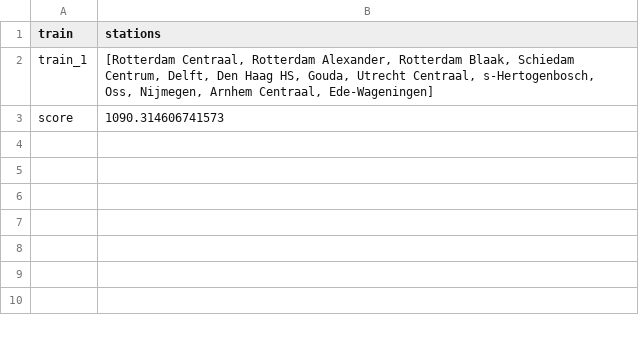
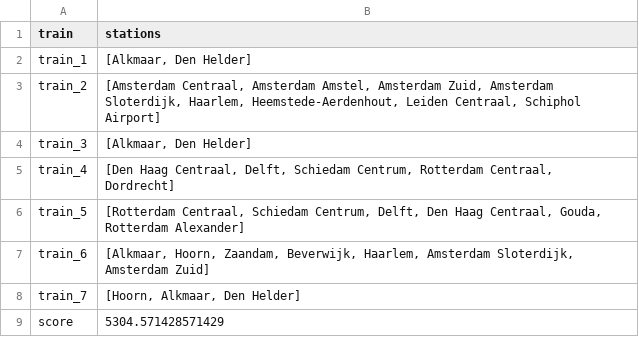
Before and after one commit to Jeteliens/RailNL, a CSV file: results/output_hc1.csv, drawn as a sheet.

```diff
--- a/results/output_hc1.csv
+++ b/results/output_hc1.csv
@@ -1,3 +1,9 @@
 train,stations
-train_1,"[Rotterdam Centraal, Rotterdam Alexander, Rotterdam Blaak, Schiedam Centrum, Delft, Den Haag HS, Gouda, Utrecht Centraal, s-Hertogenbosch, Oss, Nijmegen, Arnhem Centraal, Ede-Wageningen]"
-score,1090.314606741573
+train_1,"[Alkmaar, Den Helder]"
+train_2,"[Amsterdam Centraal, Amsterdam Amstel, Amsterdam Zuid, Amsterdam Sloterdijk, Haarlem, Heemstede-Aerdenhout, Leiden Centraal, Schiphol Airport]"
+train_3,"[Alkmaar, Den Helder]"
+train_4,"[Den Haag Centraal, Delft, Schiedam Centrum, Rotterdam Centraal, Dordrecht]"
+train_5,"[Rotterdam Centraal, Schiedam Centrum, Delft, Den Haag Centraal, Gouda, Rotterdam Alexander]"
+train_6,"[Alkmaar, Hoorn, Zaandam, Beverwijk, Haarlem, Amsterdam Sloterdijk, Amsterdam Zuid]"
+train_7,"[Hoorn, Alkmaar, Den Helder]"
+score,5304.571428571429
```
Also changed, not shown: results/output_hc2.csv, 13 other files.
